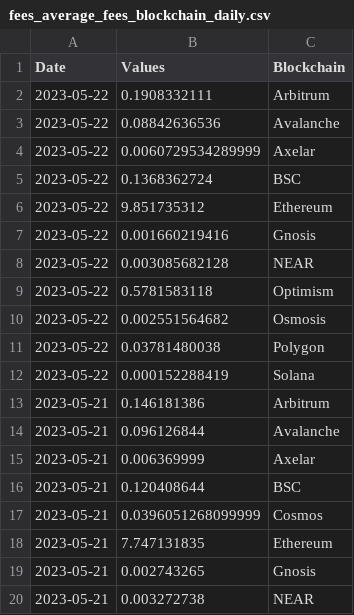
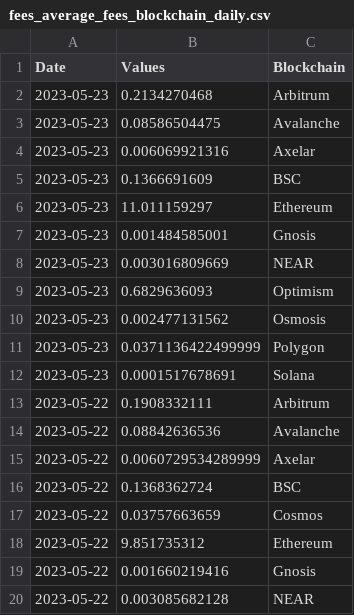
Before and after one commit to alitaslimi/outlier, a CSV file: data/fees_average_fees_blockchain_daily.csv, drawn as a sheet; only a part is shown; the shorter side is filled out with more unchanged rows; the diff names each change by its address in the sheet, - before the commit and + after, or states it on an @@ line.

```diff
--- a/data/fees_average_fees_blockchain_daily.csv
+++ b/data/fees_average_fees_blockchain_daily.csv
+row 2: 2023-05-23 | 0.2134270468 | Arbitrum
+row 3: 2023-05-23 | 0.08586504475 | Avalanche
+row 4: 2023-05-23 | 0.006069921316 | Axelar
+row 5: 2023-05-23 | 0.1366691609 | BSC
+row 6: 2023-05-23 | 11.011159297 | Ethereum
+row 7: 2023-05-23 | 0.001484585001 | Gnosis
+row 8: 2023-05-23 | 0.003016809669 | NEAR
+row 9: 2023-05-23 | 0.6829636093 | Optimism
+row 10: 2023-05-23 | 0.002477131562 | Osmosis
+row 11: 2023-05-23 | 0.0371136422499999 | Polygon
+row 12: 2023-05-23 | 0.0001517678691 | Solana
+row 17: 2023-05-22 | 0.03757663659 | Cosmos
```
Also changed, not shown: data/fees_median_fees_blockchain_daily.csv, data/fees_median_gas_used_blockchain_daily.csv, 3 other files.
